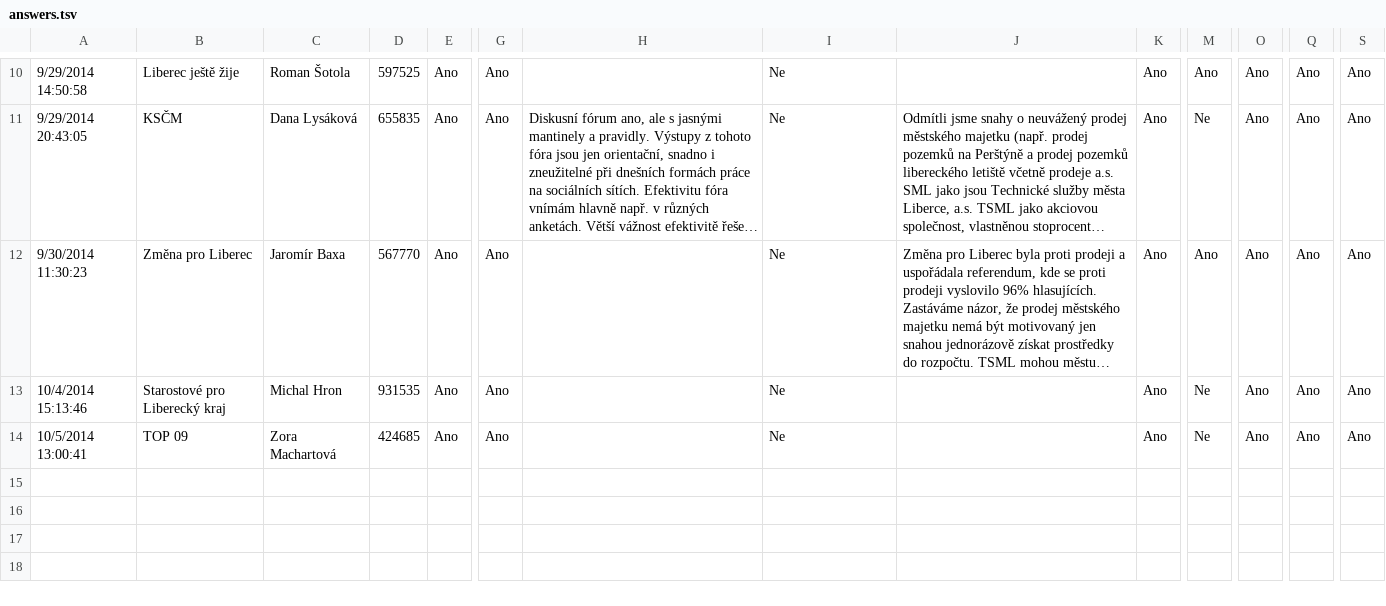
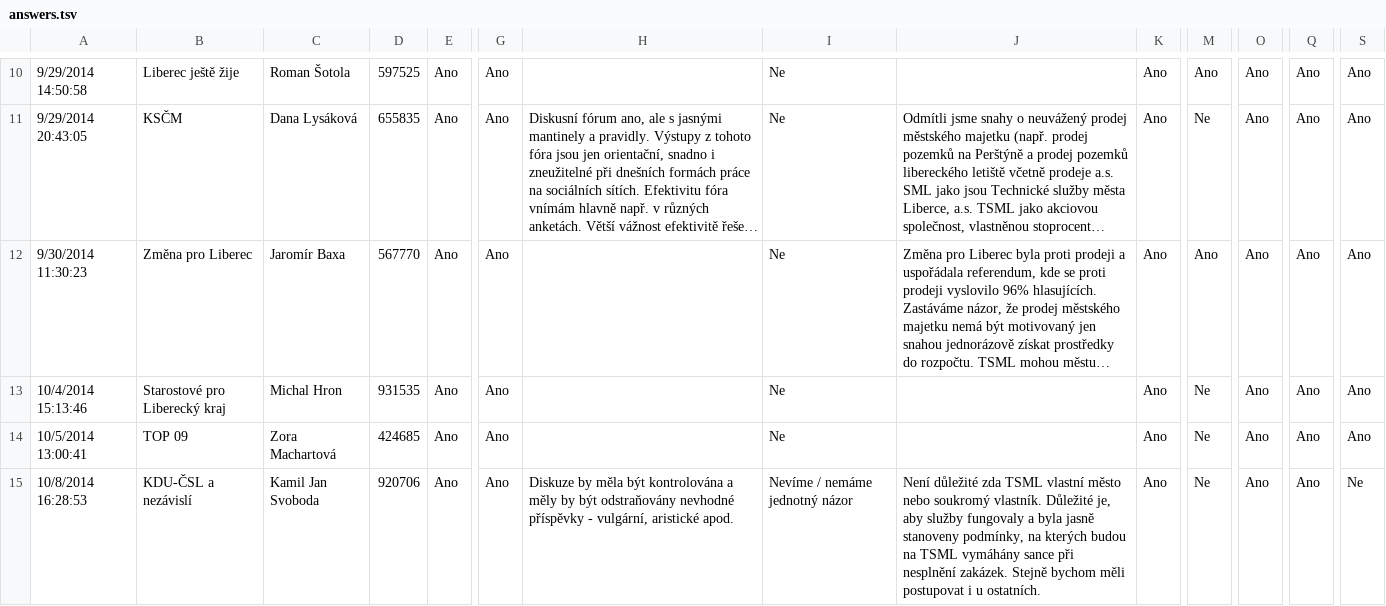
Before and after one commit to KohoVolit/vaa2012-2, a TSV file: www/liberec-2014/backend/source/answers.tsv, drawn as a sheet; only a part is shown, gaps mark what is left out; long unchanged cells end in …; rows hold the shown columns only; the diff names each change by its address in the sheet, - before the commit and + after, or states it on an @@ line.

```diff
--- a/www/liberec-2014/backend/source/answers.tsv
+++ b/www/liberec-2014/backend/source/answers.tsv
+row 15: 10/8/2014 16:28:53 | KDU-ČSL a nezávislí | Kamil Jan Svoboda | 920706 | Ano | Ano | Diskuze by měla být kontrolována a měly by být odstraňovány nevhodné příspěvky - vulgární, aristické apod. | Nevíme / nemáme jednotný názor | Není důležité zda TSML vlastní město nebo soukromý vlastník. Důležité je, aby služby fungovaly a byla jasně stanoveny podmínky, na kterých budou na TSML vymáhány sance při nesplnění zakázek. Stejně bychom měli postupovat i u ostatních. | Ano | Ne | Ano | Ano | Ne
```
Also changed, not shown: www/senat-2014/backend/source/voters.tsv, 18 other files.
